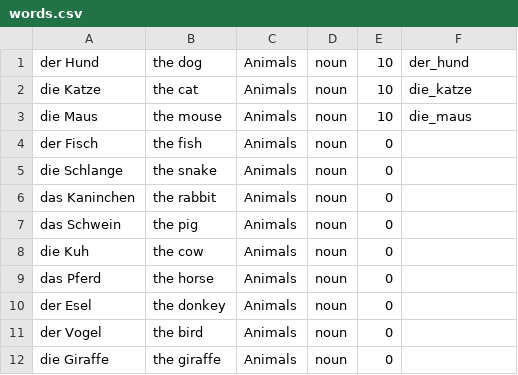
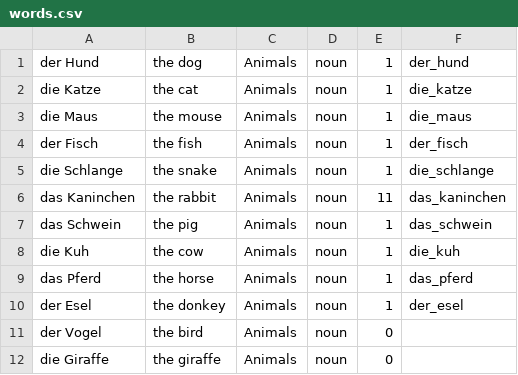
Before and after one commit to roberthinch/DannyApp, a CSV file: app/src/main/assets/words.csv, drawn as a sheet; only a part is shown.

```diff
--- a/app/src/main/assets/words.csv
+++ b/app/src/main/assets/words.csv
@@ -1,11 +1,11 @@
-der Hund,the dog,Animals,noun,10,der_hund
-die Katze,the cat,Animals,noun,10,die_katze
-die Maus,the mouse,Animals,noun,10,die_maus
-der Fisch,the fish,Animals,noun,0,
-die Schlange,the snake,Animals,noun,0,
-das Kaninchen,the rabbit,Animals,noun,0,
-das Schwein,the pig,Animals,noun,0,
-die Kuh,the cow,Animals,noun,0,
-das Pferd,the horse,Animals,noun,0,
-der Esel,the donkey,Animals,noun,0,
+der Hund,the dog,Animals,noun,1,der_hund
+die Katze,the cat,Animals,noun,1,die_katze
+die Maus,the mouse,Animals,noun,1,die_maus
+der Fisch,the fish,Animals,noun,1,der_fisch
+die Schlange,the snake,Animals,noun,1,die_schlange
+das Kaninchen,the rabbit,Animals,noun,11,das_kaninchen
+das Schwein,the pig,Animals,noun,1,das_schwein
+die Kuh,the cow,Animals,noun,1,die_kuh
+das Pferd,the horse,Animals,noun,1,das_pferd
+der Esel,the donkey,Animals,noun,1,der_esel
 der Vogel,the bird,Animals,noun,0,
```
Also changed, not shown: 7 other files.
